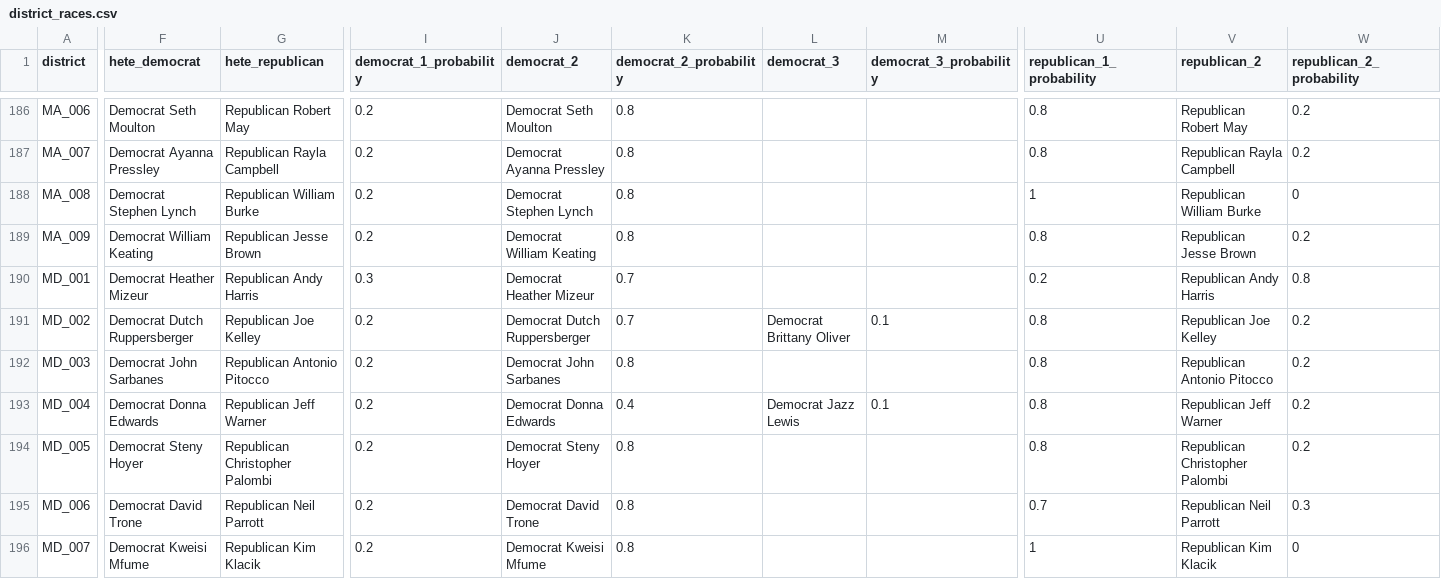
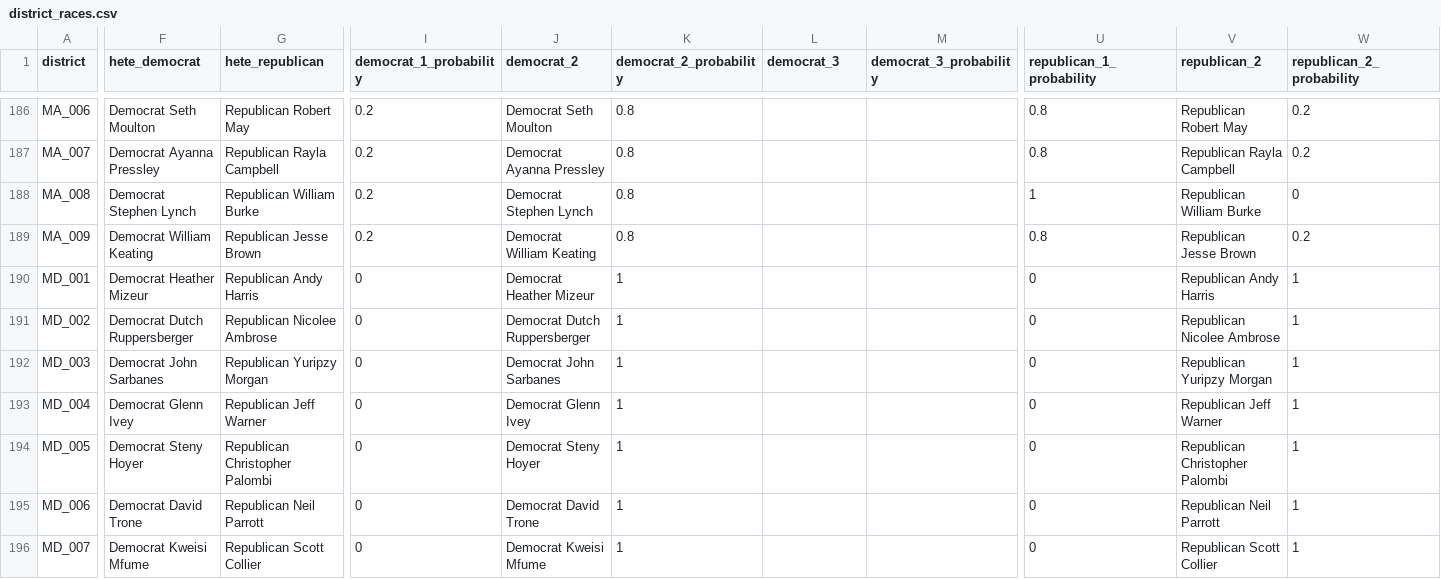
Before and after one commit to carnival-farmer/data, a CSV file: district_races.csv, drawn as a sheet; only a part is shown, gaps mark what is left out; the diff covers the shown part only; the diff names each change by its address in the sheet, - before the commit and + after, or states it on an @@ line.

Commit message:
Updating data

```diff
--- a/district_races.csv
+++ b/district_races.csv
-I190 (democrat_1_probability): 0.3
+I190 (democrat_1_probability): 0
-K190:K191 (democrat_2_probability): 0.7
+K190:K191 (democrat_2_probability): 1
-U190 (republican_1_probability): 0.2
+U190 (republican_1_probability): 0
-W190 (republican_2_probability): 0.8
+W190 (republican_2_probability): 1
-G191 (hete_republican): Republican Joe Kelley
+G191 (hete_republican): Republican Nicolee Ambrose
-I191:I196 (democrat_1_probability): 0.2
+I191:I196 (democrat_1_probability): 0
-L191 (democrat_3): Democrat Brittany Oliver
+L191 (democrat_3): (empty)
-M191 (democrat_3_probability): 0.1
+M191 (democrat_3_probability): (empty)
-U191:U194 (republican_1_probability): 0.8
+U191:U194 (republican_1_probability): 0
-V191 (republican_2): Republican Joe Kelley
+V191 (republican_2): Republican Nicolee Ambrose
-W191:W194 (republican_2_probability): 0.2
+W191:W194 (republican_2_probability): 1
-G192 (hete_republican): Republican Antonio Pitocco
+G192 (hete_republican): Republican Yuripzy Morgan
-K192 (democrat_2_probability): 0.8
+K192 (democrat_2_probability): 1
-V192 (republican_2): Republican Antonio Pitocco
+V192 (republican_2): Republican Yuripzy Morgan
-F193 (hete_democrat): Democrat Donna Edwards
+F193 (hete_democrat): Democrat Glenn Ivey
-J193 (democrat_2): Democrat Donna Edwards
+J193 (democrat_2): Democrat Glenn Ivey
-K193 (democrat_2_probability): 0.4
+K193 (democrat_2_probability): 1
-L193 (democrat_3): Democrat Jazz Lewis
+L193 (democrat_3): (empty)
-M193 (democrat_3_probability): 0.1
+M193 (democrat_3_probability): (empty)
-K194:K196 (democrat_2_probability): 0.8
+K194:K196 (democrat_2_probability): 1
-U195 (republican_1_probability): 0.7
+U195 (republican_1_probability): 0
-W195 (republican_2_probability): 0.3
+W195 (republican_2_probability): 1
-G196 (hete_republican): Republican Kim Klacik
+G196 (hete_republican): Republican Scott Collier
-U196 (republican_1_probability): 1
+U196 (republican_1_probability): 0
-V196 (republican_2): Republican Kim Klacik
+V196 (republican_2): Republican Scott Collier
-W196 (republican_2_probability): 0
+W196 (republican_2_probability): 1
```
Also changed, not shown: 21 edited cells elsewhere in this file, state_races.csv.
